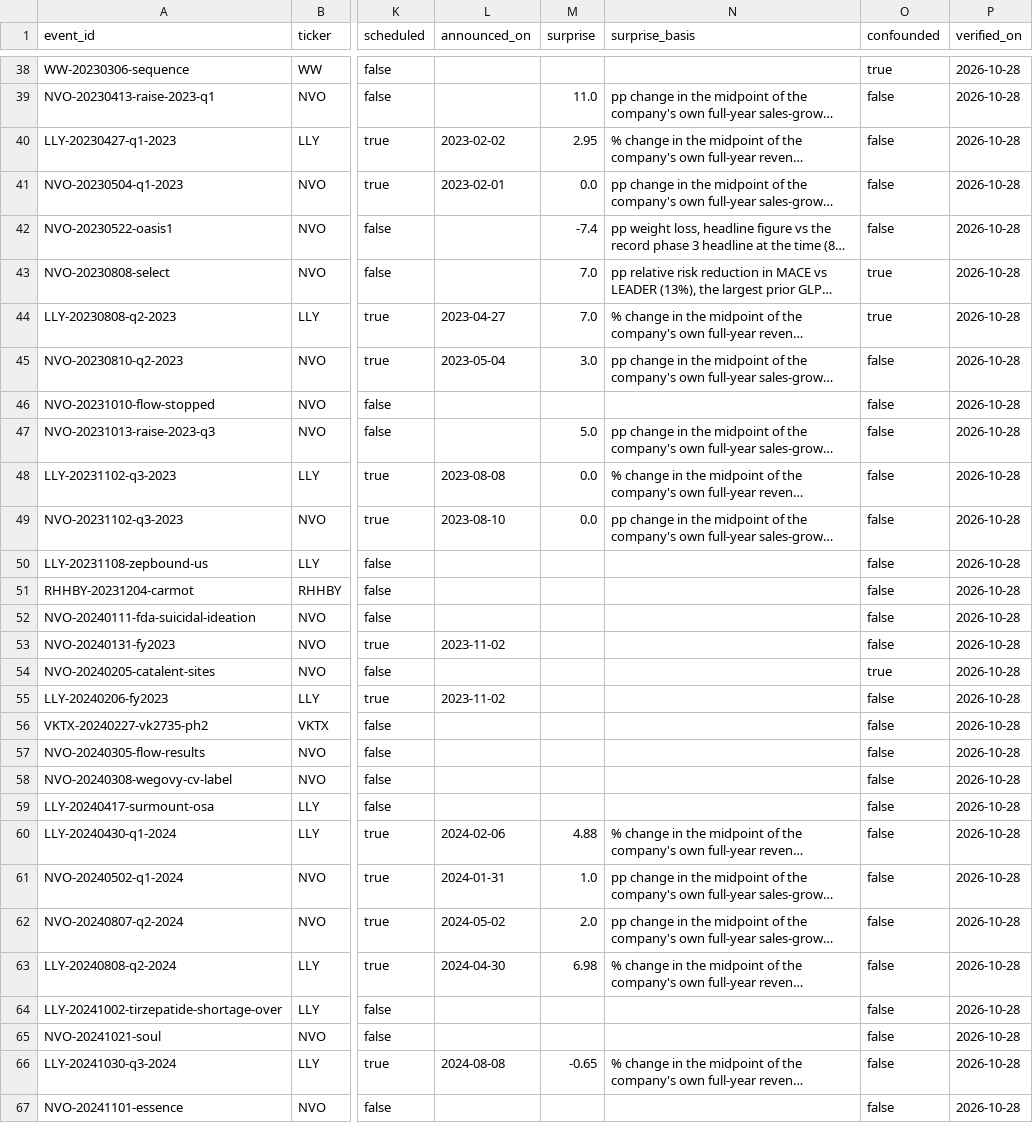
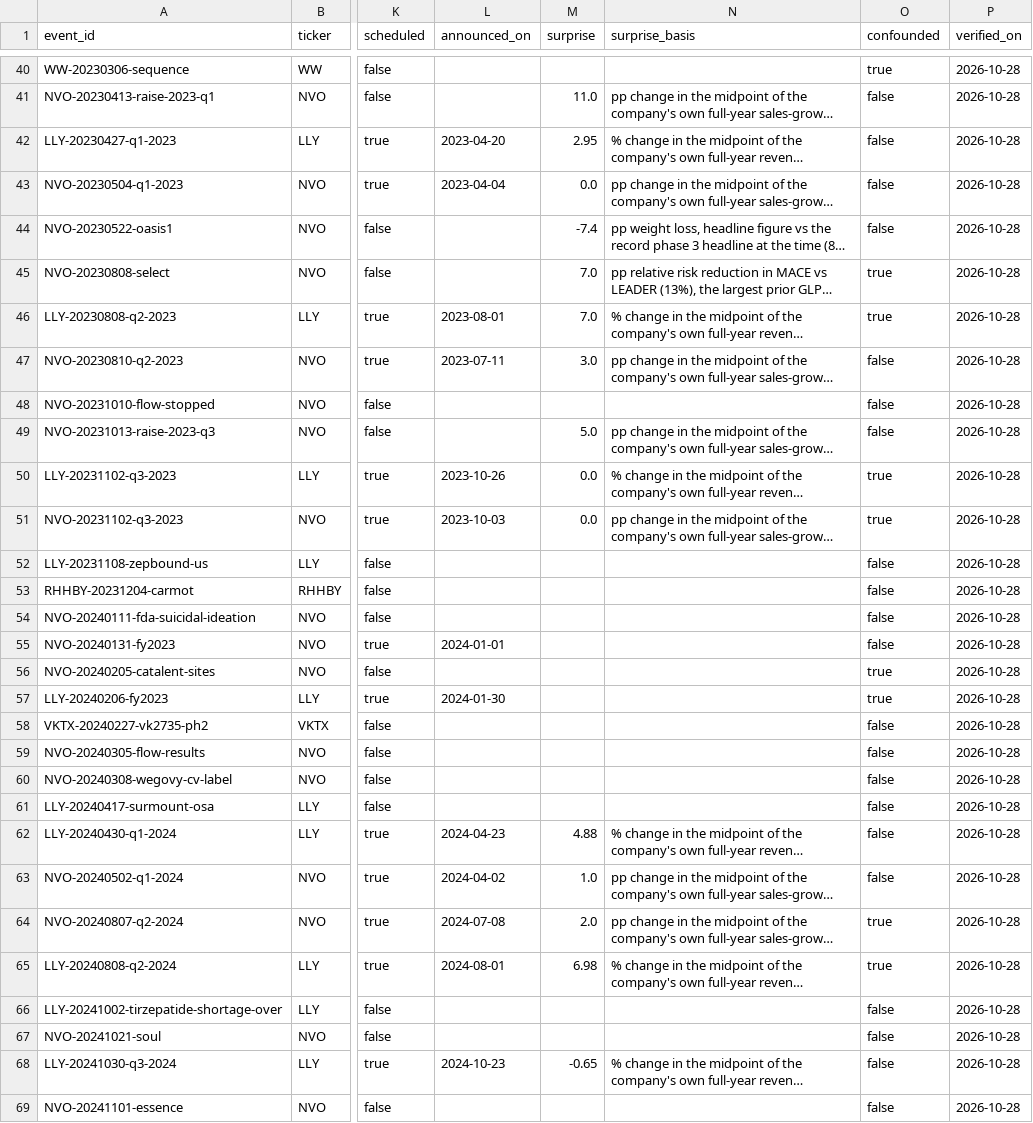
Before and after one commit to deadmigue55/glp1-market-lab, a CSV file: data/ledger/catalysts.csv, drawn as a sheet; only a part is shown, gaps mark what is left out; long unchanged cells end in …; addresses are those after the commit; the diff covers the shown part only; the diff names each change by its address in the sheet, - before the commit and + after, or states it on an @@ line.

Commit message:
Step 2: fixes from the independent review (announced_on, derived confounded, dateline, date-only times, validator, tests tied to docs)

```diff
--- a/data/ledger/catalysts.csv
+++ b/data/ledger/catalysts.csv
-L42 (announced_on): 2023-02-02
+L42 (announced_on): 2023-04-20
-L43 (announced_on): 2023-02-01
+L43 (announced_on): 2023-04-04
-L46 (announced_on): 2023-04-27
+L46 (announced_on): 2023-08-01
-L47 (announced_on): 2023-05-04
+L47 (announced_on): 2023-07-11
-L50 (announced_on): 2023-08-08
+L50 (announced_on): 2023-10-26
-O50:O51 (confounded): false
+O50:O51 (confounded): true
-L51 (announced_on): 2023-08-10
+L51 (announced_on): 2023-10-03
-L55 (announced_on): 2023-11-02
+L55 (announced_on): 2024-01-01
-L57 (announced_on): 2023-11-02
+L57 (announced_on): 2024-01-30
-O57 (confounded): false
+O57 (confounded): true
-L62 (announced_on): 2024-02-06
+L62 (announced_on): 2024-04-23
-L63 (announced_on): 2024-01-31
+L63 (announced_on): 2024-04-02
-L64 (announced_on): 2024-05-02
+L64 (announced_on): 2024-07-08
-O64:O65 (confounded): false
+O64:O65 (confounded): true
-L65 (announced_on): 2024-04-30
+L65 (announced_on): 2024-08-01
-L68 (announced_on): 2024-08-08
+L68 (announced_on): 2024-10-23
```
Also changed, not shown: 2 added rows and 70 edited cells elsewhere in this file, 8 other files.
